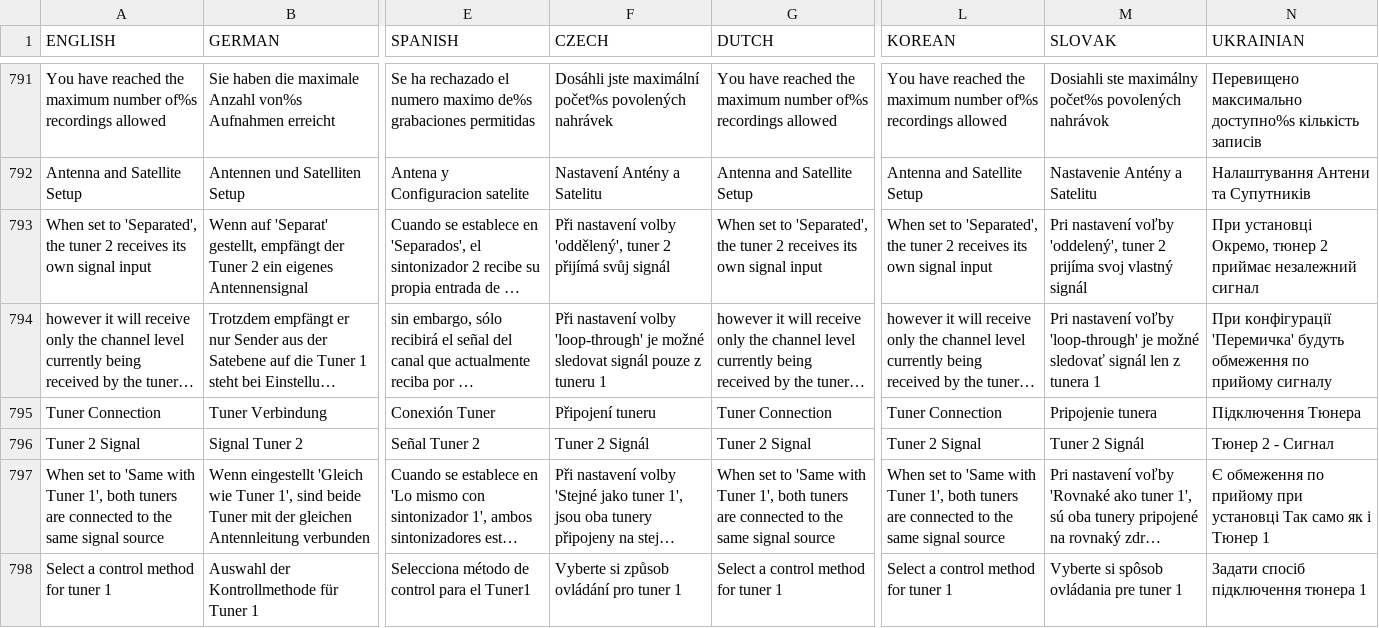
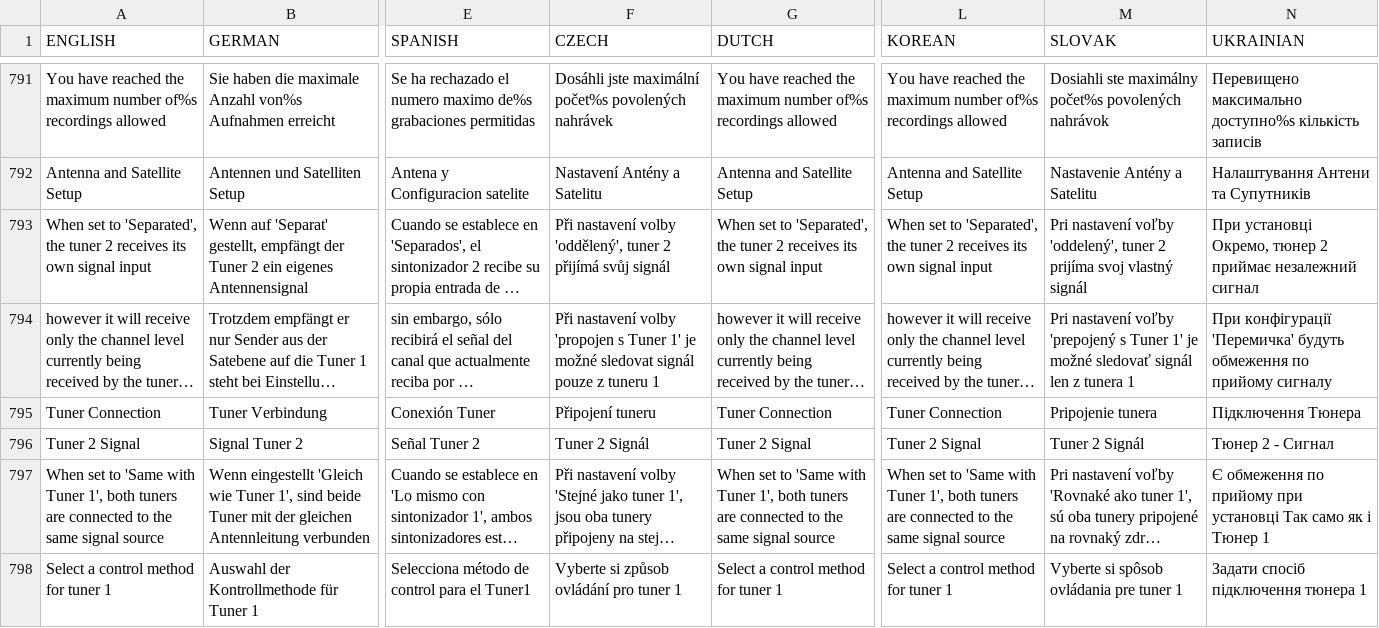
Before and after one commit to prismcube/script.mbox, a CSV file: pvr/gui/windows/Language_Elmo.csv, drawn as a sheet; only a part is shown, gaps mark what is left out; long unchanged cells end in …; the diff names each change by its address in the sheet, - before the commit and + after, or states it on an @@ line.

Commit message:
Updated Czech and Slovak translation

```diff
--- a/pvr/gui/windows/Language_Elmo.csv
+++ b/pvr/gui/windows/Language_Elmo.csv
-F794 (CZECH): …nastavení volby 'loop-through' je možné…
+F794 (CZECH): …nastavení volby 'propojen s Tuner 1' je možné…
-M794 (SLOVAK): …nastavení voľby 'loop-through' je možné…
+M794 (SLOVAK): …nastavení voľby 'prepojený s Tuner 1' je možné…
```
Also changed, not shown: 2 other files.
